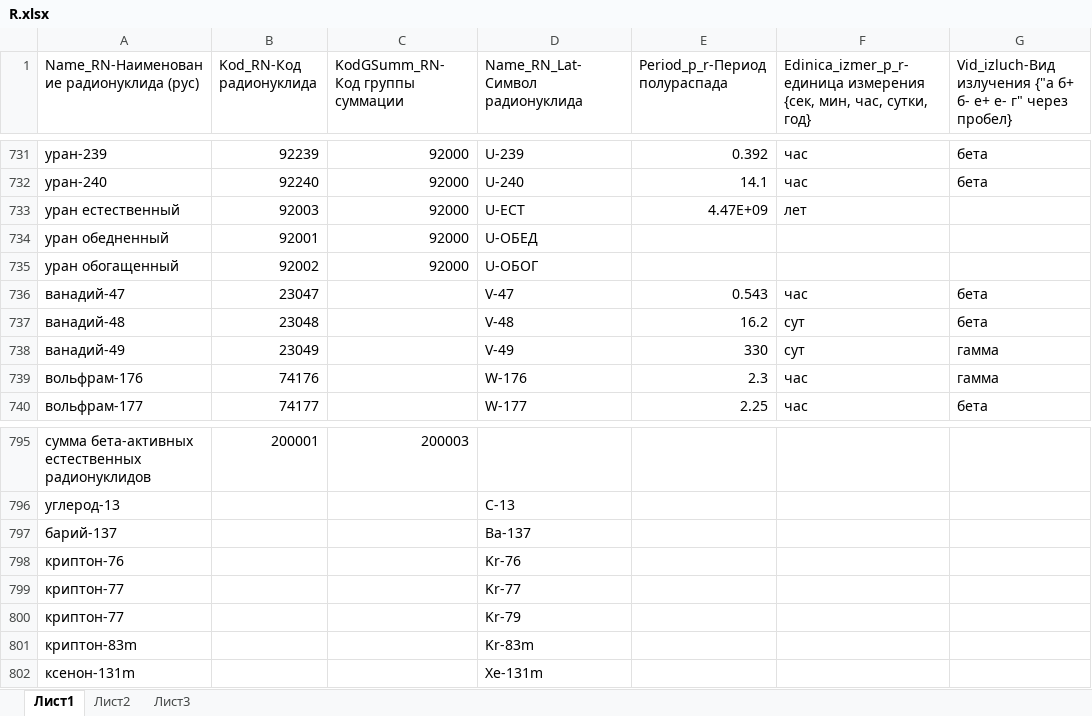
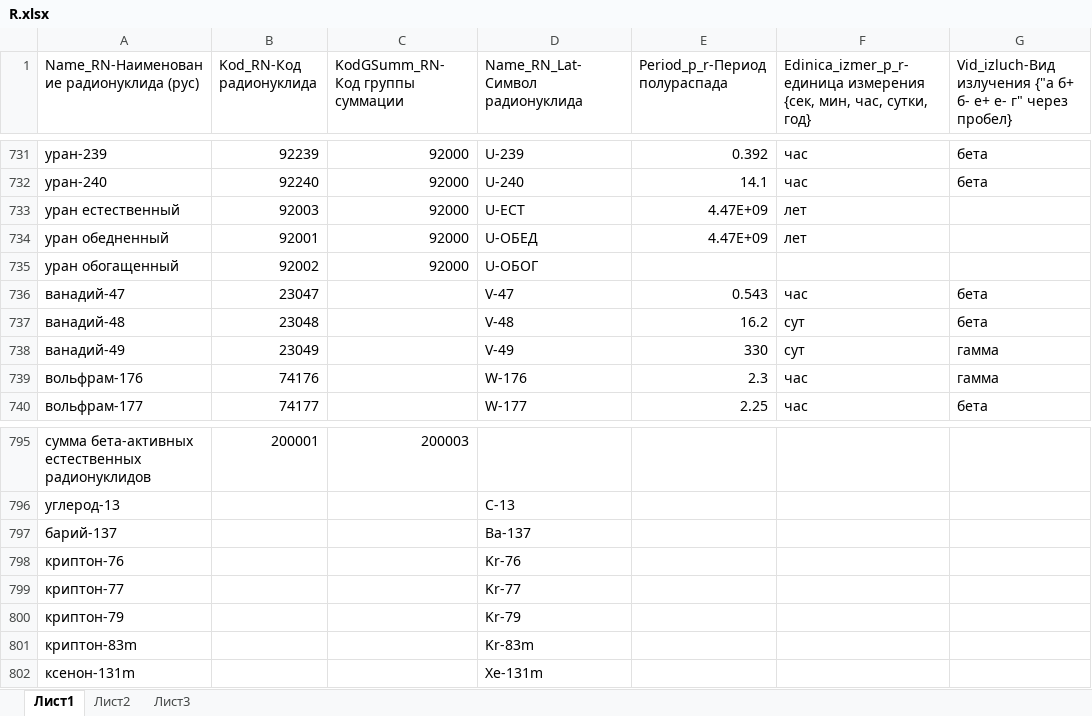
Before and after one commit to Rampant91/RAO_Project, an Excel workbook: data/Spravochniki/R.xlsx, sheet Лист1, drawn as a sheet; only a part is shown, gaps mark what is left out; values as stored, in another font and other column widths than the file's, no borders; the diff names each change by its address in the sheet, - before the commit and + after, or states it on an @@ line.

Commit message:
Update R.xlsx

```diff
--- a/data/Spravochniki/R.xlsx (sheet Лист1)
+++ b/data/Spravochniki/R.xlsx (sheet Лист1)
-E734 (Period_p_r-Период полураспада): (empty)
+E734 (Period_p_r-Период полураспада): 4.47E+09
-F734: (empty)
+F734: лет
-A800: криптон-77
+A800: криптон-79
```
Also changed, not shown: sheet Лист3, formulas that keep their value.
